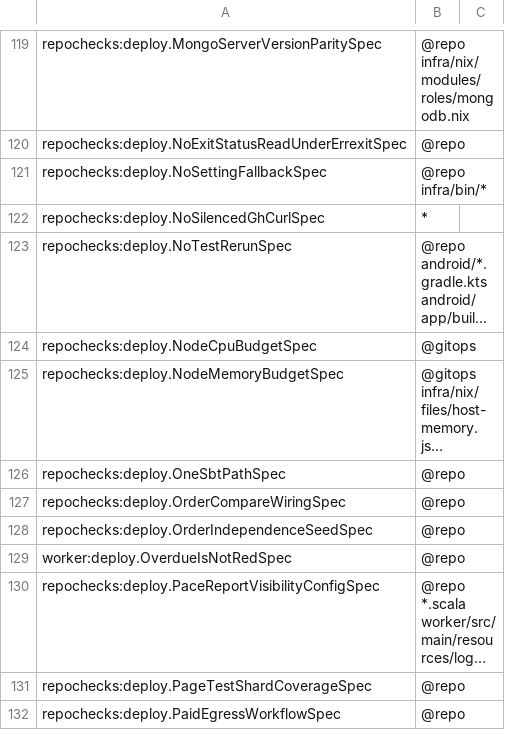
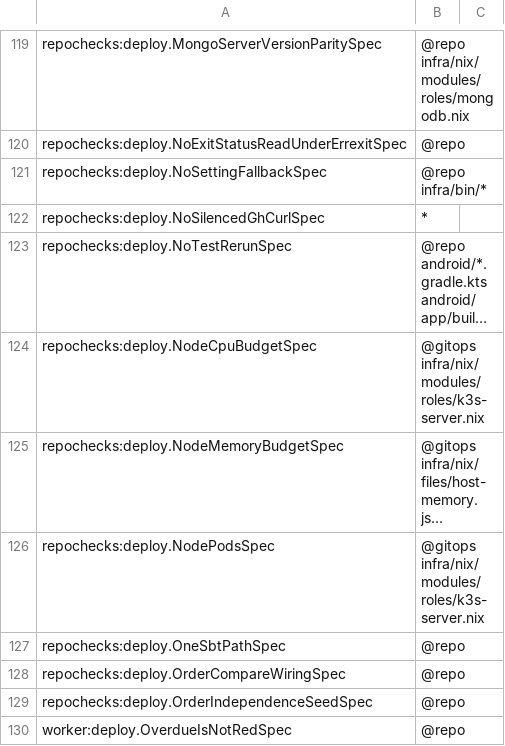
Before and after one commit to pawelkrupinski/movies, a TSV file: scripts/hooks/lint-registry.tsv, drawn as a sheet; only a part is shown, gaps mark what is left out; the shorter side is filled out with more unchanged rows; long unchanged cells end in …; the diff names each change by its address in the sheet, - before the commit and + after, or states it on an @@ line.

```diff
--- a/scripts/hooks/lint-registry.tsv
+++ b/scripts/hooks/lint-registry.tsv
-B124: @gitops
+B124: @gitops infra/nix/modules/roles/k3s-server.nix
+row 126: repochecks:deploy.NodePodsSpec | @gitops infra/nix/modules/roles/k3s-server.nix
```
Also changed, not shown: 5 other files.
